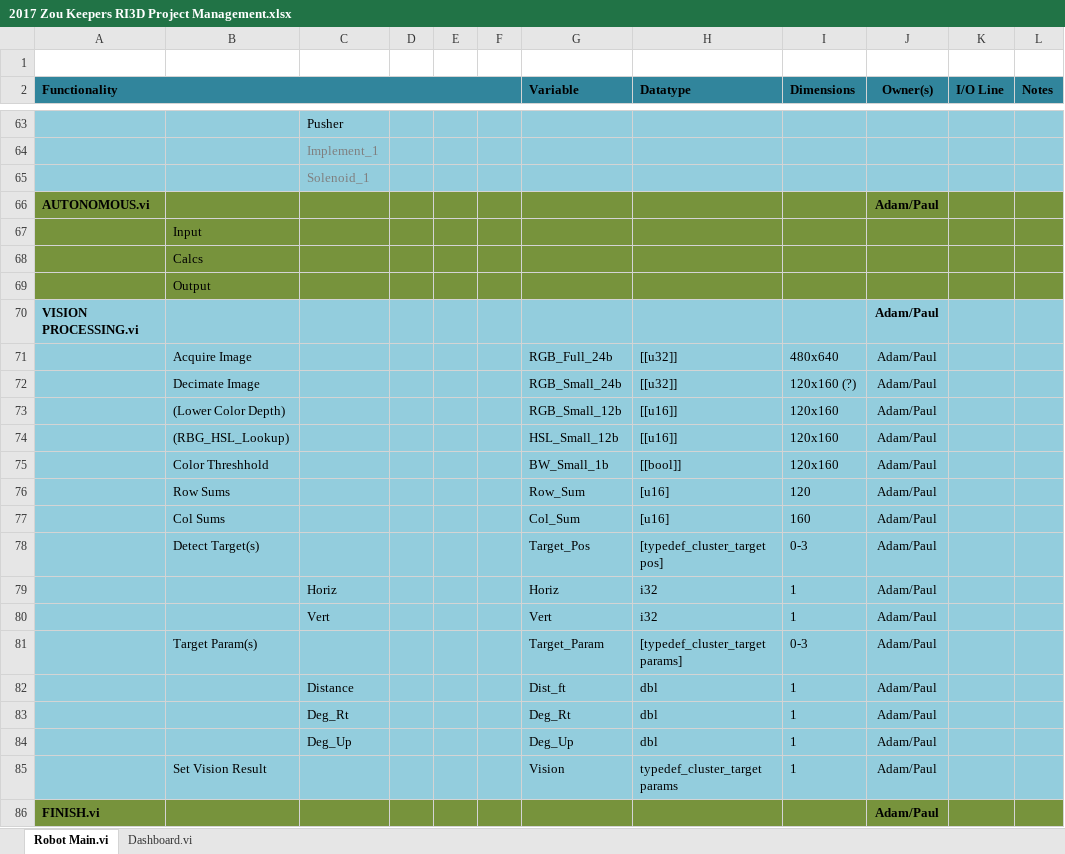
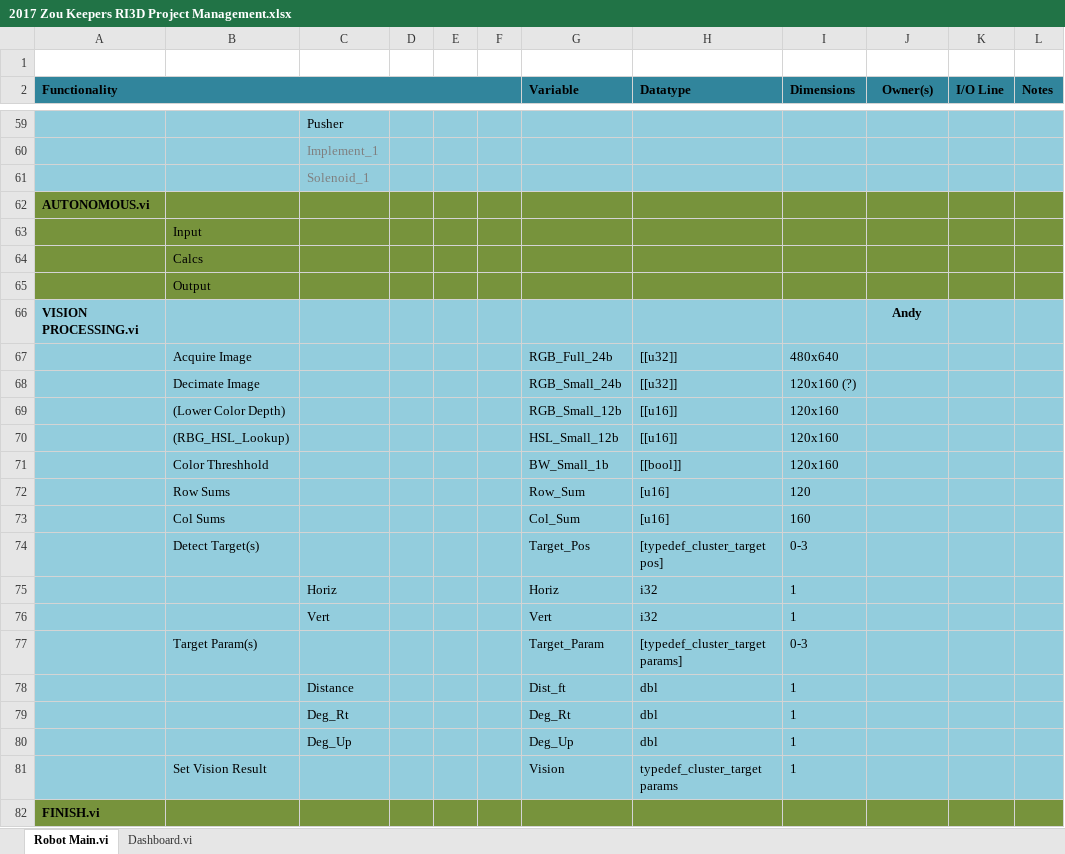
Before and after one commit to 0Zaga0/El-Tigre-2017, an Excel workbook: 2017 Zou Keepers RI3D Project Management.xlsx, sheet Robot Main.vi, drawn as a sheet; only a part is shown, gaps mark what is left out; values as stored, in another font and other column widths than the file's, no borders; addresses are those after the commit; the diff covers the shown part only; the diff names each change by its address in the sheet, - before the commit and + after, or states it on an @@ line.

```diff
--- a/2017 Zou Keepers RI3D Project Management.xlsx (sheet Robot Main.vi)
+++ b/2017 Zou Keepers RI3D Project Management.xlsx (sheet Robot Main.vi)
-J62 (Owner(s)): Adam/Paul
+J62 (Owner(s)): (empty)
-J66 (Owner(s)): Adam/Paul
+J66 (Owner(s)): Andy
-J67:J82 (Owner(s)): Adam/Paul
+J67:J82 (Owner(s)): (empty)
```
Also changed, not shown: 29 added rows, 33 removed rows and 20 edited cells elsewhere in this sheet.
